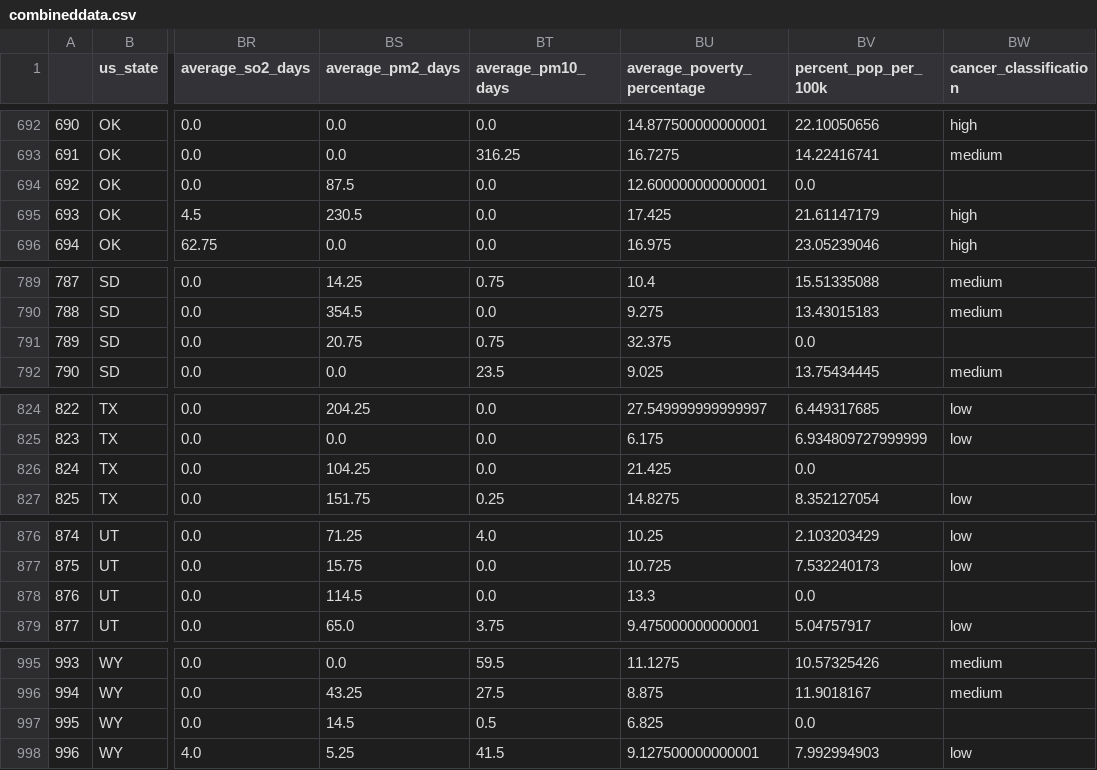
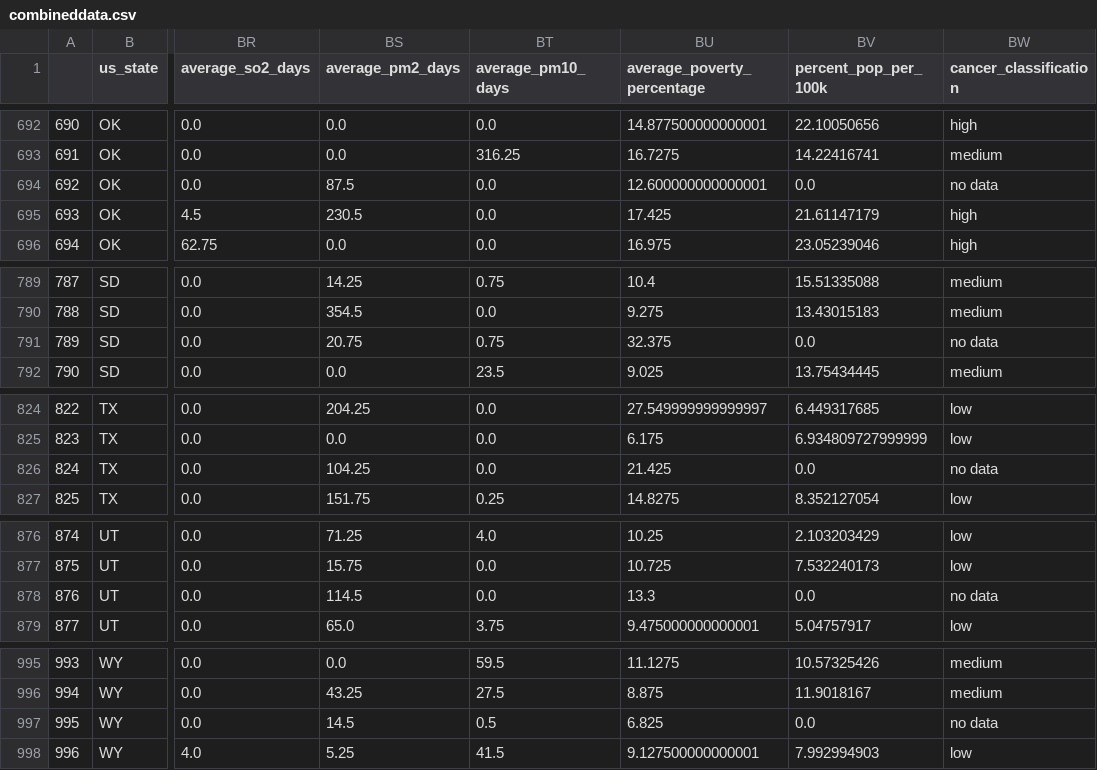
Before and after one commit to sarahheavner/Final_Project, a CSV file: Resources/clean_data/combineddata.csv, drawn as a sheet; only a part is shown, gaps mark what is left out; the diff covers the shown part only; the diff names each change by its address in the sheet, - before the commit and + after, or states it on an @@ line.

Commit message:
changed null to no data

```diff
--- a/Resources/clean_data/combineddata.csv
+++ b/Resources/clean_data/combineddata.csv
-BW694 (cancer_classification): (empty)
+BW694 (cancer_classification): no data
-BW791 (cancer_classification): (empty)
+BW791 (cancer_classification): no data
-BW826 (cancer_classification): (empty)
+BW826 (cancer_classification): no data
-BW878 (cancer_classification): (empty)
+BW878 (cancer_classification): no data
-BW997 (cancer_classification): (empty)
+BW997 (cancer_classification): no data
```
Also changed, not shown: 17 edited cells elsewhere in this file, 2 other files.
